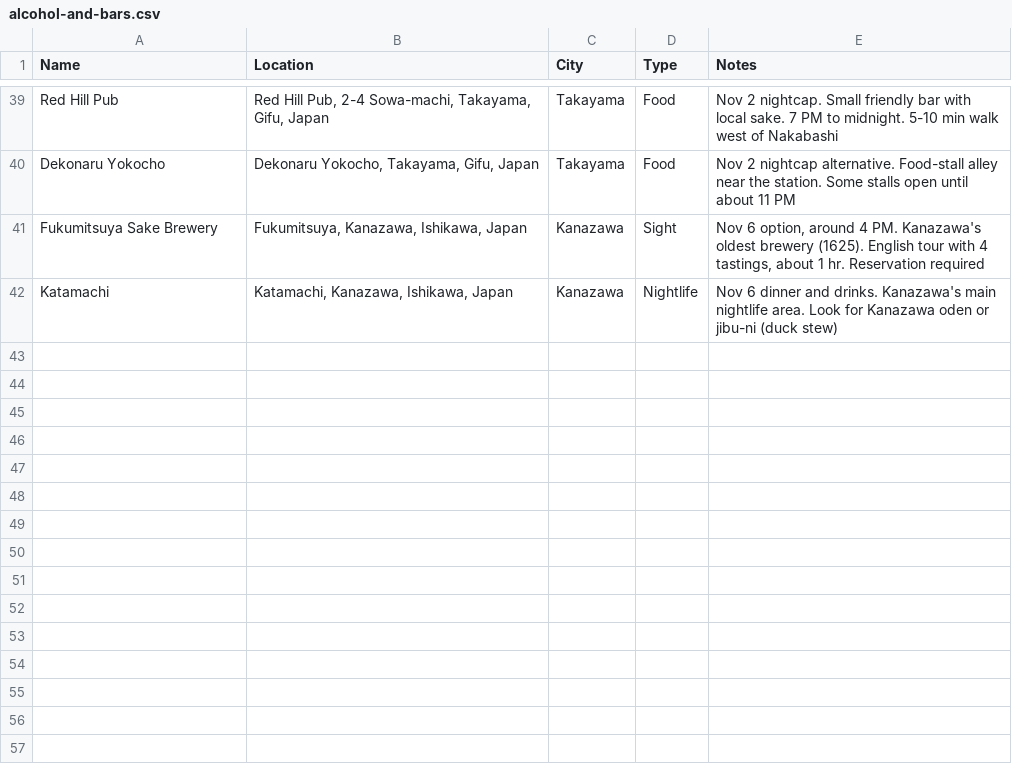
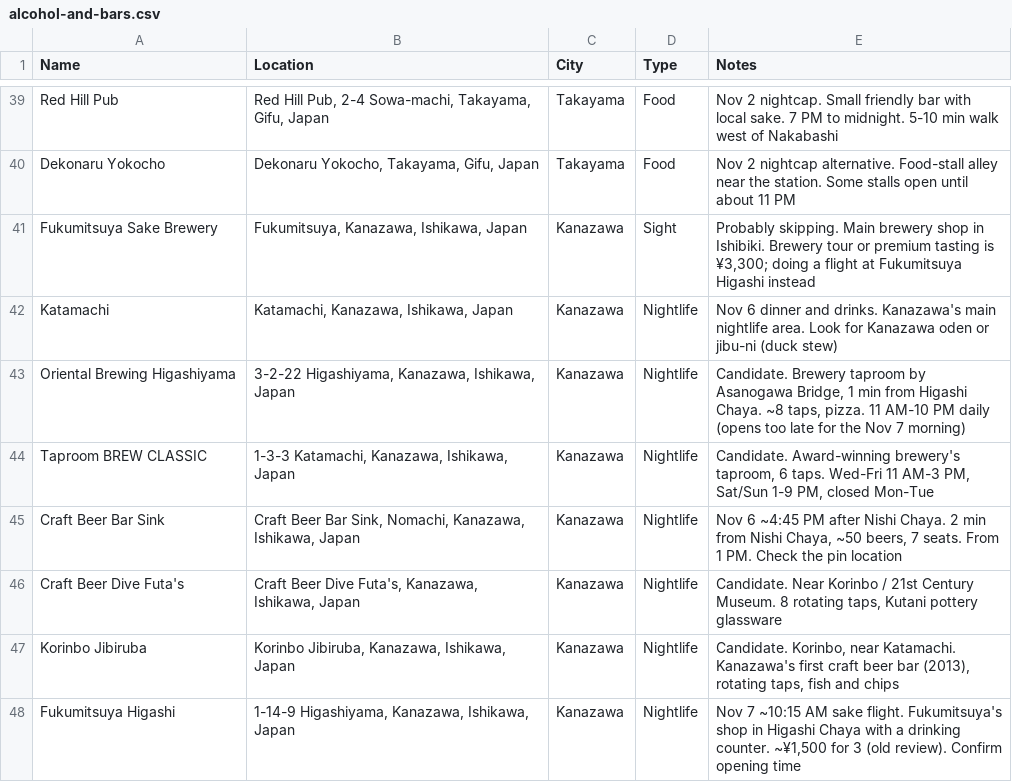
Before and after one commit to dschonhardt/travel, a CSV file: Japan/map-layers/alcohol-and-bars.csv, drawn as a sheet; only a part is shown, gaps mark what is left out.

```diff
--- a/Japan/map-layers/alcohol-and-bars.csv
+++ b/Japan/map-layers/alcohol-and-bars.csv
@@ -40,3 +40,9 @@ Red Hill Pub,"Red Hill Pub, 2-4 Sowa-machi, Takayama, Gifu, Japan",Takayama,Food
 Dekonaru Yokocho,"Dekonaru Yokocho, Takayama, Gifu, Japan",Takayama,Food,Nov 2 nightcap alternative. Food-stall alley near the station. Some stalls open until about 11 PM
-Fukumitsuya Sake Brewery,"Fukumitsuya, Kanazawa, Ishikawa, Japan",Kanazawa,Sight,"Nov 6 option, around 4 PM. Kanazawa's oldest brewery (1625). English tour with 4 tastings, about 1 hr. Reservation required"
+Fukumitsuya Sake Brewery,"Fukumitsuya, Kanazawa, Ishikawa, Japan",Kanazawa,Sight,"Probably skipping. Main brewery shop in Ishibiki. Brewery tour or premium tasting is ¥3,300; doing a flight at Fukumitsuya Higashi instead"
 Katamachi,"Katamachi, Kanazawa, Ishikawa, Japan",Kanazawa,Nightlife,Nov 6 dinner and drinks. Kanazawa's main nightlife area. Look for Kanazawa oden or jibu-ni (duck stew)
+Oriental Brewing Higashiyama,"3-2-22 Higashiyama, Kanazawa, Ishikawa, Japan",Kanazawa,Nightlife,"Candidate. Brewery taproom by Asanogawa Bridge, 1 min from Higashi Chaya. ~8 taps, pizza. 11 AM-10 PM daily (opens too late for the Nov 7 morning)"
+Taproom BREW CLASSIC,"1-3-3 Katamachi, Kanazawa, Ishikawa, Japan",Kanazawa,Nightlife,"Candidate. Award-winning brewery's taproom, 6 taps. Wed-Fri 11 AM-3 PM, Sat/Sun 1-9 PM, closed Mon-Tue"
+Craft Beer Bar Sink,"Craft Beer Bar Sink, Nomachi, Kanazawa, Ishikawa, Japan",Kanazawa,Nightlife,"Nov 6 ~4:45 PM after Nishi Chaya. 2 min from Nishi Chaya, ~50 beers, 7 seats. From 1 PM. Check the pin location"
+Craft Beer Dive Futa's,"Craft Beer Dive Futa's, Kanazawa, Ishikawa, Japan",Kanazawa,Nightlife,"Candidate. Near Korinbo / 21st Century Museum. 8 rotating taps, Kutani pottery glassware"
+Korinbo Jibiruba,"Korinbo Jibiruba, Kanazawa, Ishikawa, Japan",Kanazawa,Nightlife,"Candidate. Korinbo, near Katamachi. Kanazawa's first craft beer bar (2013), rotating taps, fish and chips"
+Fukumitsuya Higashi,"1-14-9 Higashiyama, Kanazawa, Ishikawa, Japan",Kanazawa,Nightlife,"Nov 7 ~10:15 AM sake flight. Fukumitsuya's shop in Higashi Chaya with a drinking counter. ~¥1,500 for 3 (old review). Confirm opening time"
```
Also changed, not shown: Japan/map-layers/food.csv, Japan/map-layers/sights.csv, 7 other files.
